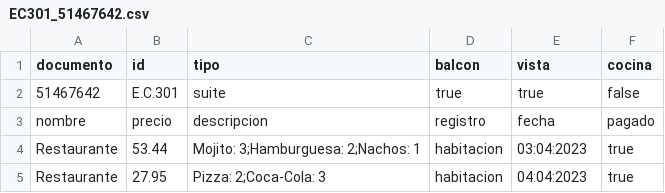
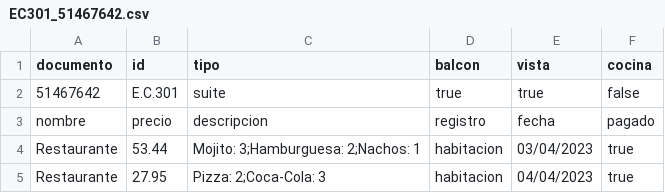
Before and after one commit to DPOO-20231-SHernandez-JRodriguez-NPrada/Proyecto-1, a CSV file: Entrega 3/Data/Reservas/HabitacionesReservaServicios/EC301_51467642.csv, drawn as a sheet.

```diff
--- a/Entrega 3/Data/Reservas/HabitacionesReservaServicios/EC301_51467642.csv
+++ b/Entrega 3/Data/Reservas/HabitacionesReservaServicios/EC301_51467642.csv
@@ -3,3 +3,3 @@ documento,id,tipo,balcon,vista,cocina
 nombre,precio,descripcion,registro,fecha,pagado
-Restaurante,53.44,Mojito: 3;Hamburguesa: 2;Nachos: 1,habitacion,03:04:2023,true
-Restaurante,27.95,Pizza: 2;Coca-Cola: 3,habitacion,04:04:2023,true
+Restaurante,53.44,Mojito: 3;Hamburguesa: 2;Nachos: 1,habitacion,03/04/2023,true
+Restaurante,27.95,Pizza: 2;Coca-Cola: 3,habitacion,04/04/2023,true
```
Also changed, not shown: Entrega 3/Data/Menu.csv, Entrega 3/Data/Reservas/HabitacionesReservaServicios/EB501_1000300585.csv, 11 other files.
